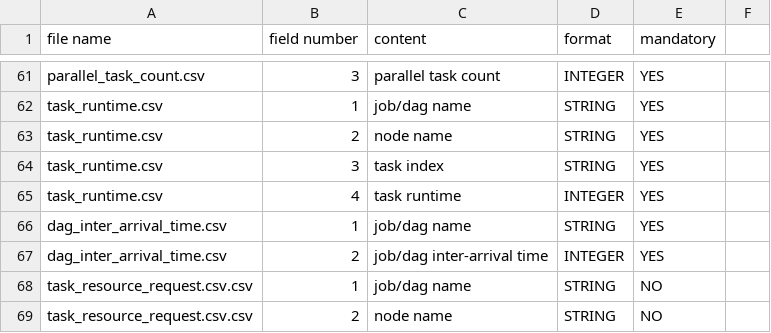
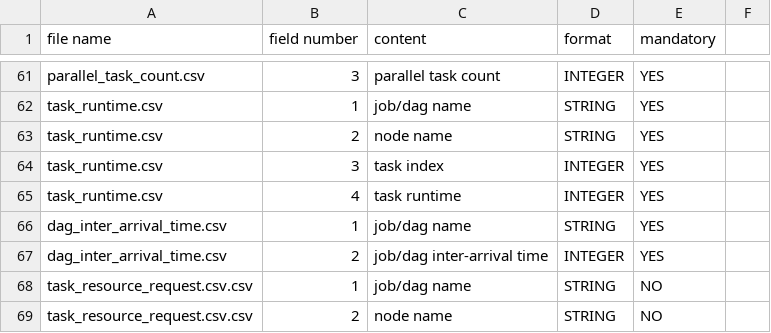
Before and after one commit to alibaba/clusterdata, a CSV file: schema.csv, drawn as a sheet; only a part is shown, gaps mark what is left out.

Commit message:
Update schema.csv

```diff
--- a/schema.csv
+++ b/schema.csv
@@ -63,3 +63,3 @@ task_runtime.csv,1,job/dag name,STRING,YES
 task_runtime.csv,2,node name,STRING,YES
-task_runtime.csv,3,task index,STRING,YES
+task_runtime.csv,3,task index,INTEGER,YES
 task_runtime.csv,4,task runtime,INTEGER,YES
```
